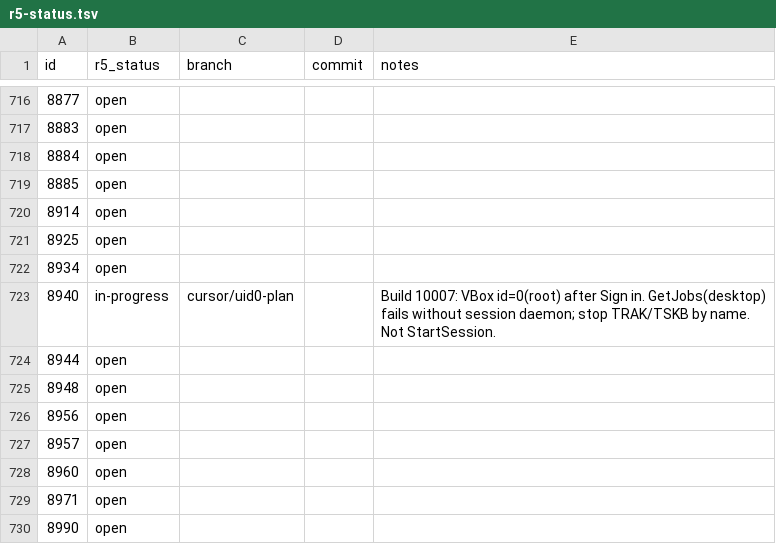
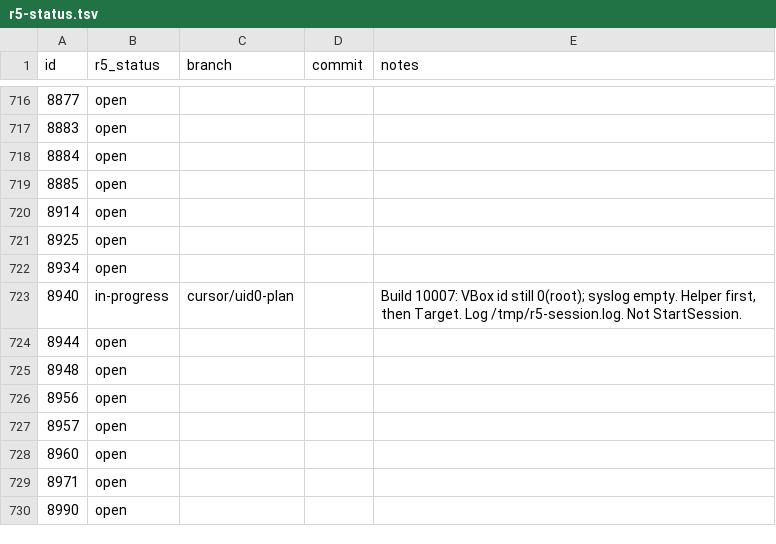
Before and after one commit to nickrusman-bot/r5os, a TSV file: tracker/r5-status.tsv, drawn as a sheet; only a part is shown, gaps mark what is left out.

```diff
--- a/tracker/r5-status.tsv
+++ b/tracker/r5-status.tsv
@@ -722,3 +722,3 @@ id	r5_status	branch	commit	notes
 8934	open			
-8940	in-progress	cursor/uid0-plan		Build 10007: VBox id=0(root) after Sign in. GetJobs(desktop) fails without session daemon; stop TRAK/TSKB by name. Not StartSession.
+8940	in-progress	cursor/uid0-plan		Build 10007: VBox id still 0(root); syslog empty. Helper first, then Target. Log /tmp/r5-session.log. Not StartSession.
 8944	open			
```
Also changed, not shown: 6 other files.
